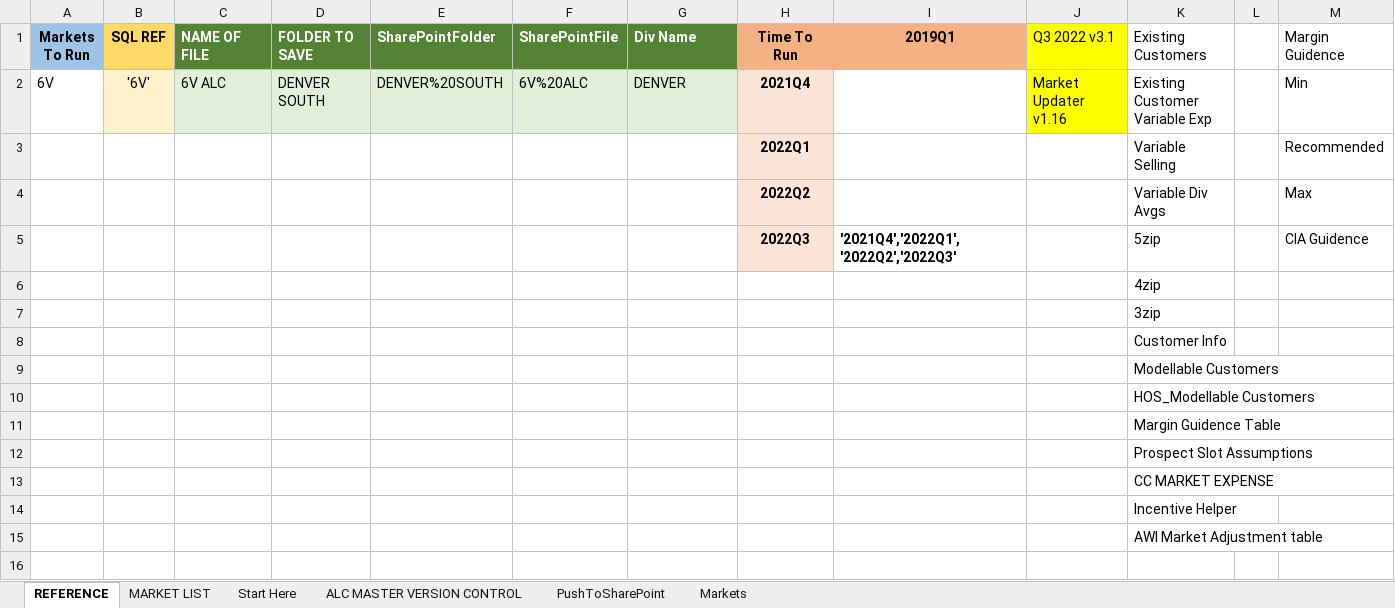
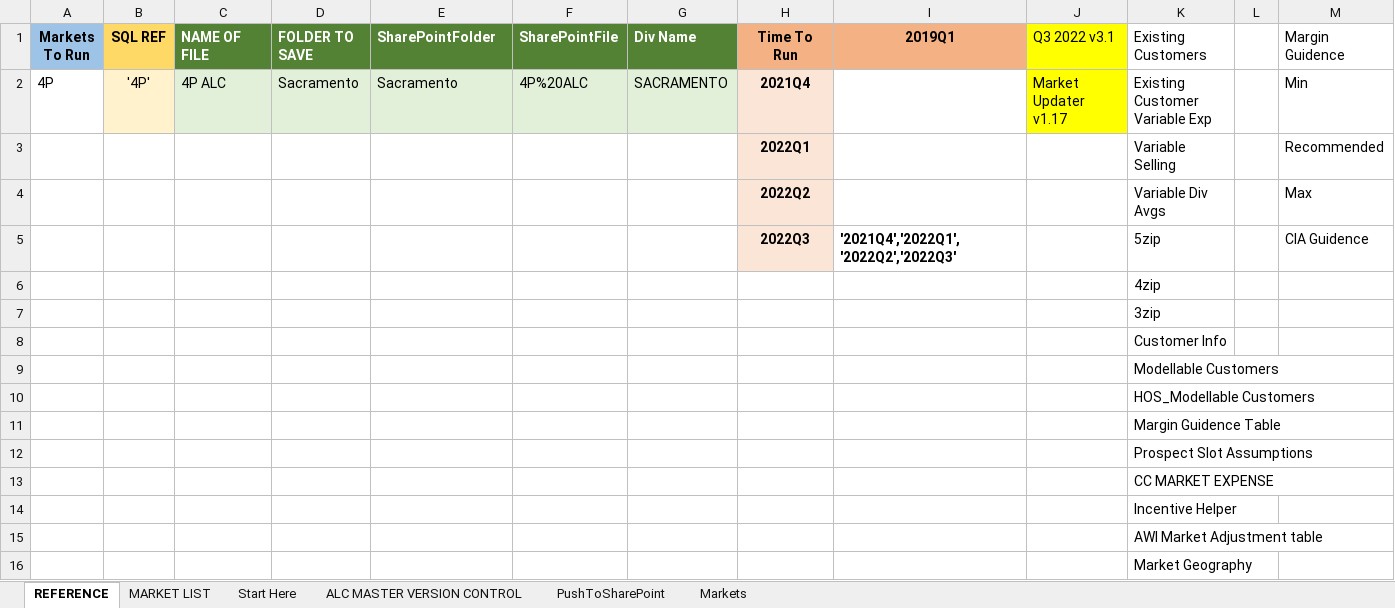
Before and after one commit to Ushadevi-velusamy/ALC, an Excel workbook: Auto ALC Market Updater.xlsm, sheet REFERENCE, drawn as a sheet; only a part is shown; values as stored, in another font and other column widths than the file's, no borders; rows hold the shown columns only; the diff names each change by its address in the sheet, - before the commit and + after, or states it on an @@ line.

Commit message:
MarketGeography

```diff
--- a/Auto ALC Market Updater.xlsm (sheet REFERENCE)
+++ b/Auto ALC Market Updater.xlsm (sheet REFERENCE)
-A2 (Markets To Run): 6V
+A2 (Markets To Run): 4P
-B2 (SQL REF): '6V'
+B2 (SQL REF): '4P'
-C2 (NAME OF FILE): 6V ALC
+C2 (NAME OF FILE): 4P ALC
-D2 (FOLDER TO SAVE): DENVER SOUTH
+D2 (FOLDER TO SAVE): Sacramento
-E2 (SharePointFolder): DENVER%20SOUTH
+E2 (SharePointFolder): Sacramento
-F2 (SharePointFile): 6V%20ALC
+F2 (SharePointFile): 4P%20ALC
-G2 (Div Name): DENVER
+G2 (Div Name): SACRAMENTO
-J2 (Q3 2022 v3.1): Market Updater v1.16
+J2 (Q3 2022 v3.1): Market Updater v1.17
+row 16:  |  |  |  |  |  |  |  |  |  | Market Geography
```
Also changed, not shown: sheet MARKET LIST.
